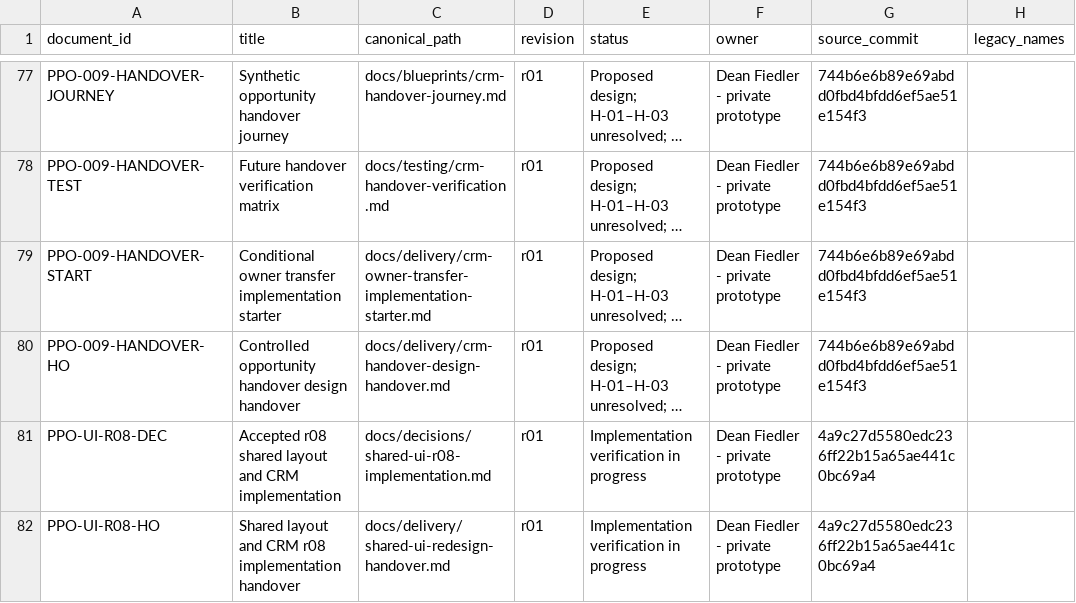
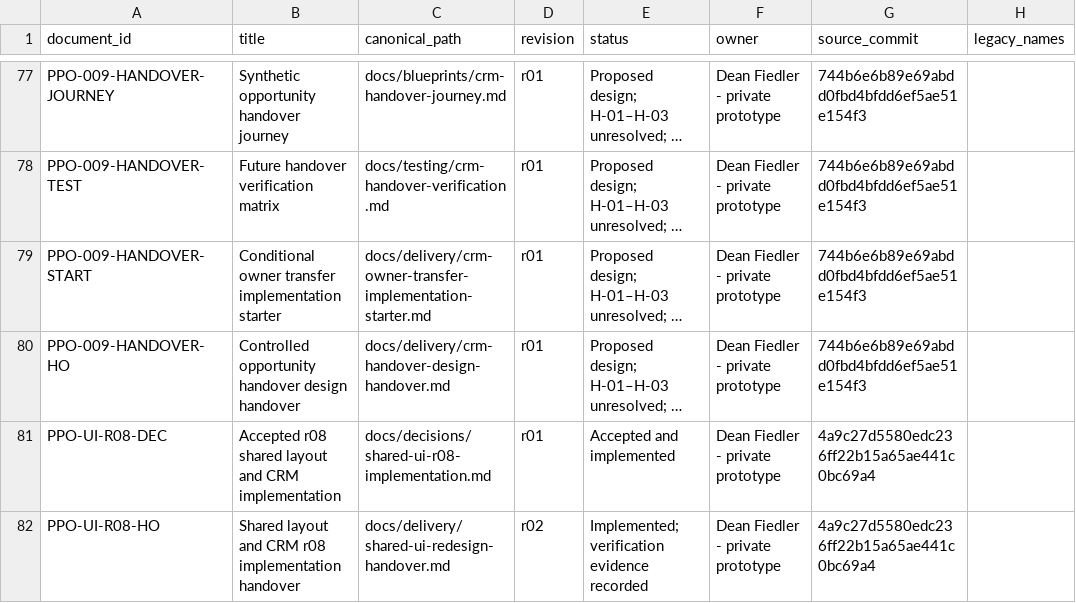
Before and after one commit to deanrfiedler-gif/powerplants-one, a CSV file: docs/standards/document-register.csv, drawn as a sheet; only a part is shown, gaps mark what is left out; long unchanged cells end in …; the diff names each change by its address in the sheet, - before the commit and + after, or states it on an @@ line.

Commit message:
Record accepted r08 implementation and matched-source verification evidence

```diff
--- a/docs/standards/document-register.csv
+++ b/docs/standards/document-register.csv
-E81 (status): Implementation verification in progress
+E81 (status): Accepted and implemented
-D82 (revision): r01
+D82 (revision): r02
-E82 (status): Implementation verification in progress
+E82 (status): Implemented; verification evidence recorded
```
Also changed, not shown: 2 other files.
